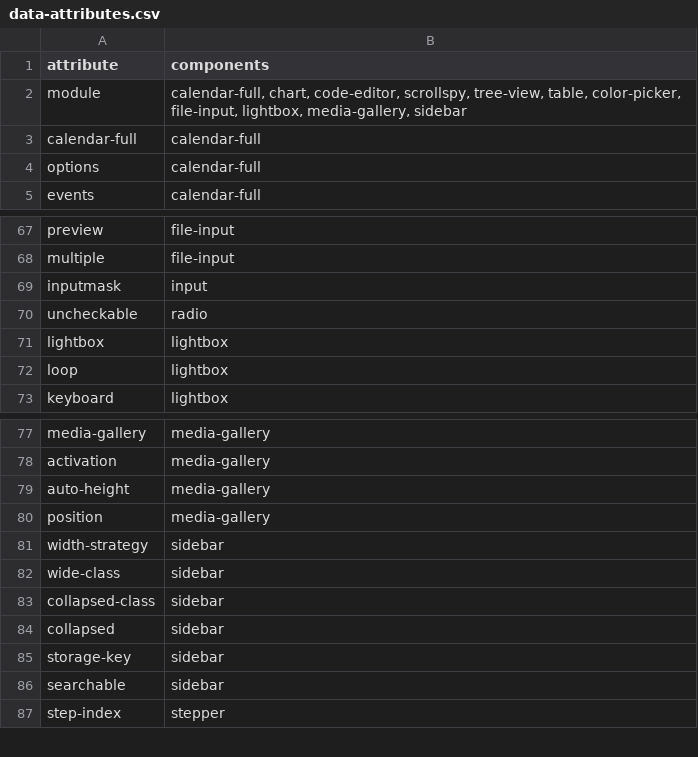
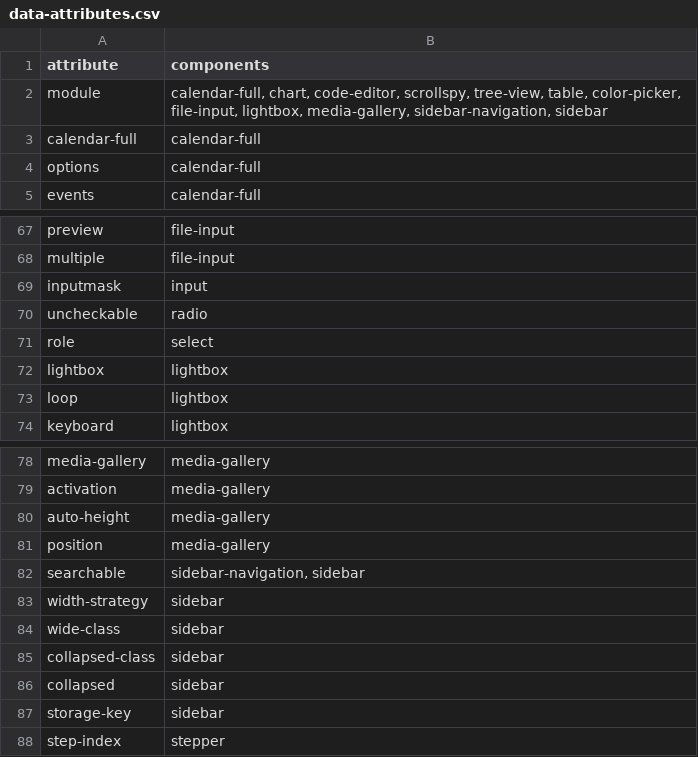
Before and after one commit to art35rennes/laravel-daisy-kit, a CSV file: docs/inventory/data-attributes.csv, drawn as a sheet; only a part is shown, gaps mark what is left out.

```diff
--- a/docs/inventory/data-attributes.csv
+++ b/docs/inventory/data-attributes.csv
@@ -1,3 +1,3 @@
 attribute,components
-module,"calendar-full, chart, code-editor, scrollspy, tree-view, table, color-picker, file-input, lightbox, media-gallery, sidebar"
+module,"calendar-full, chart, code-editor, scrollspy, tree-view, table, color-picker, file-input, lightbox, media-gallery, sidebar-navigation, sidebar"
 calendar-full,calendar-full
@@ -70,2 +70,3 @@ inputmask,input
 uncheckable,radio
+role,select
 lightbox,lightbox
@@ -80,2 +81,3 @@ auto-height,media-gallery
 position,media-gallery
+searchable,"sidebar-navigation, sidebar"
 width-strategy,sidebar
@@ -85,3 +87,2 @@ collapsed,sidebar
 storage-key,sidebar
-searchable,sidebar
 step-index,stepper
```
Also changed, not shown: docs/inventory/components.csv, 6 other files.
